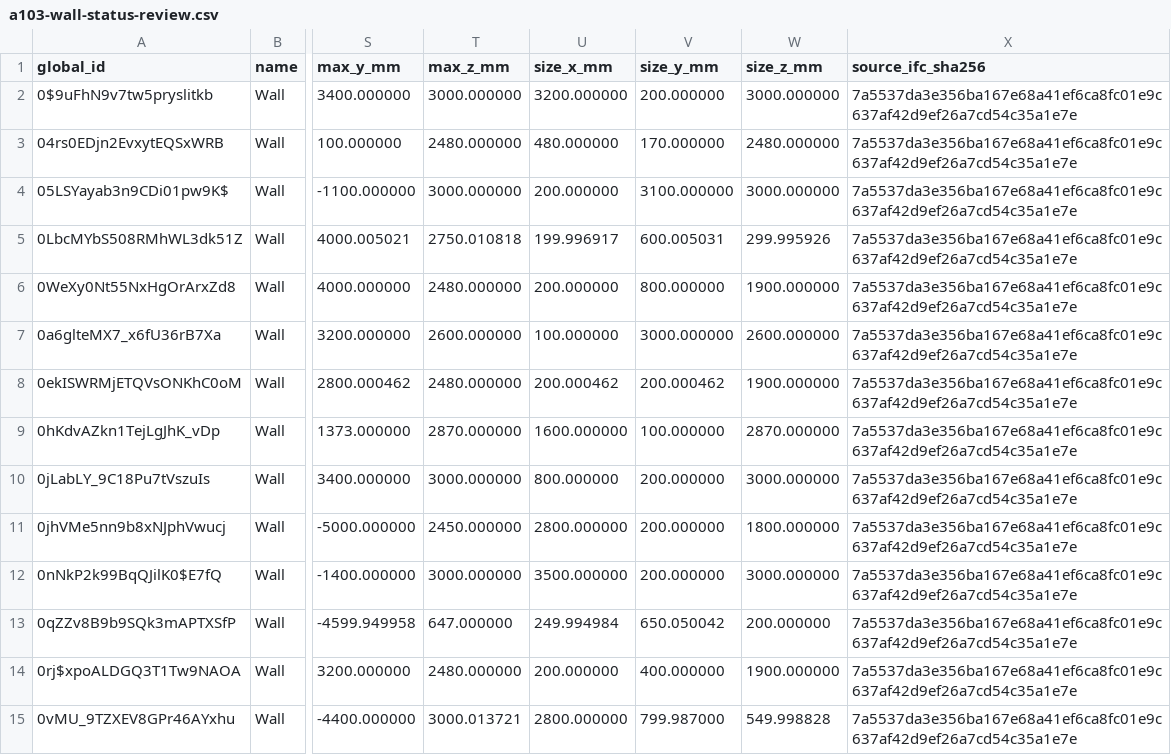
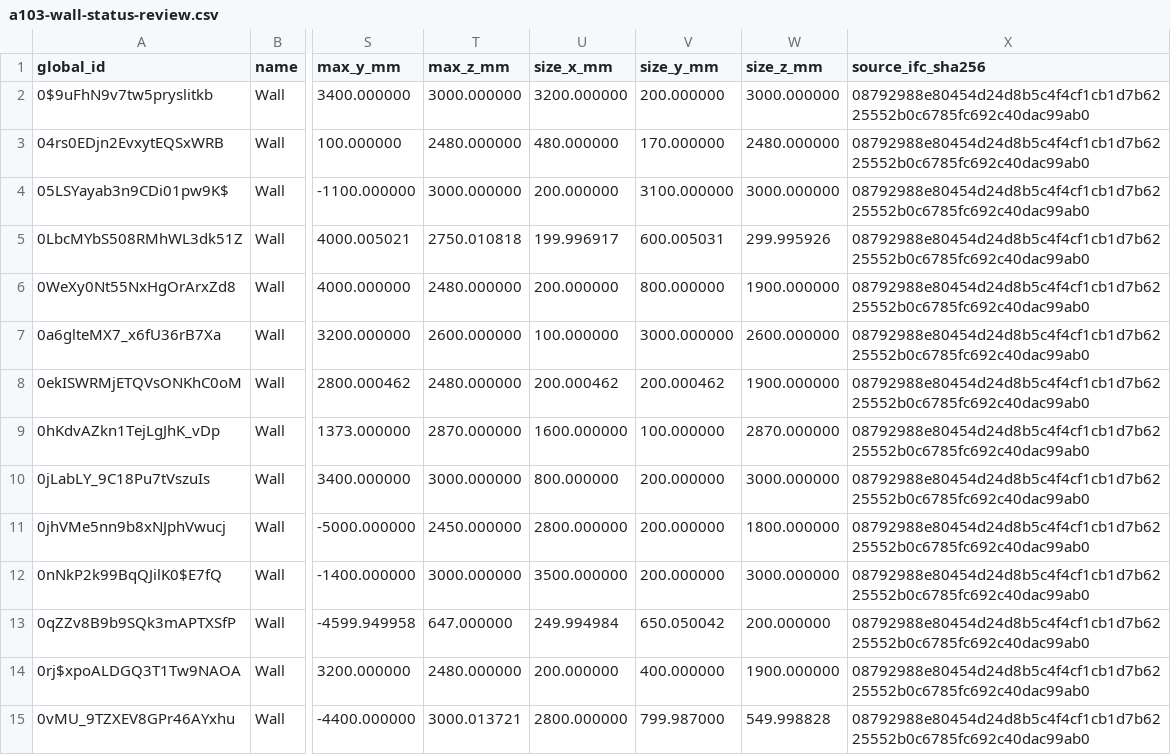
Before and after one commit to Weihan96/2504-GBTB-Yanlord-Zhuhai, a CSV file: pipeline/decisions/a103-wall-status-review.csv, drawn as a sheet; only a part is shown, gaps mark what is left out; the diff covers the shown part only; the diff names each change by its address in the sheet, - before the commit and + after, or states it on an @@ line.

```diff
--- a/pipeline/decisions/a103-wall-status-review.csv
+++ b/pipeline/decisions/a103-wall-status-review.csv
-X2:X15 (source_ifc_sha256): 7a5537da3e356ba167e68a41ef6ca8fc01e9c637af42d9ef26a7cd54c35a1e7e
+X2:X15 (source_ifc_sha256): 08792988e80454d24d8b5c4f4cf1cb1d7b6225552b0c6785fc692c40dac99ab0
```
Also changed, not shown: 74 edited cells elsewhere in this file, pipeline/decisions/a104-door-window-review.csv, pipeline/decisions/a105-floor-review.csv, 24 other files.
